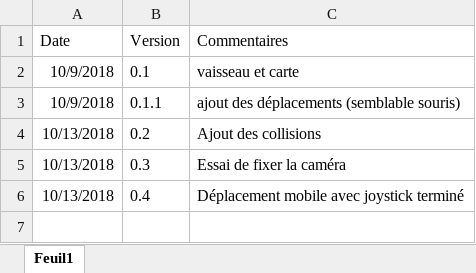
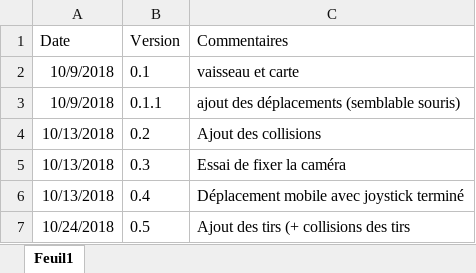
Before and after one commit to MirabileLucas/SpaceBattle2, an Excel workbook: APK_SpaceBattle/liste versions.xlsx, sheet Feuil1, drawn as a sheet; values as stored, in another font and other column widths than the file's, no borders; the diff names each change by its address in the sheet, - before the commit and + after, or states it on an @@ line.

Commit message:
Implémentation du tir
Ajout du tir et de son bouton d'activation

```diff
--- a/APK_SpaceBattle/liste versions.xlsx (sheet Feuil1)
+++ b/APK_SpaceBattle/liste versions.xlsx (sheet Feuil1)
+row 7: 10/24/2018 | 0.5 | Ajout des tirs (+ collisions des tirs
```
Also changed, not shown: 1 other file.
